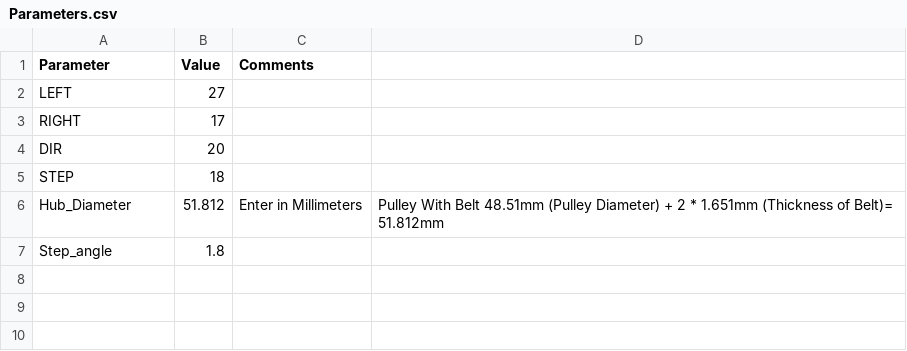
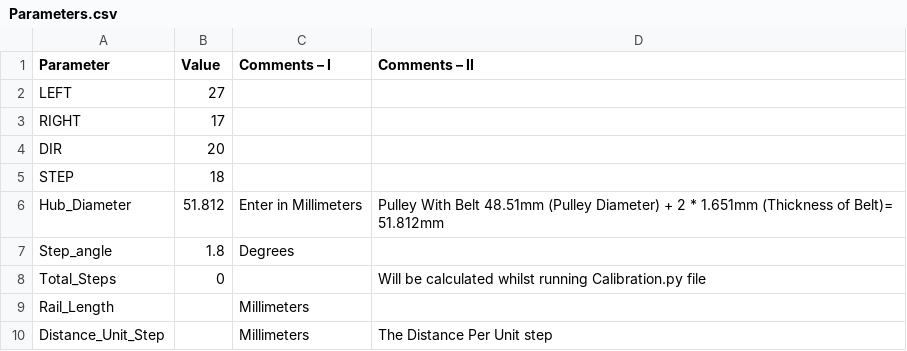
Before and after one commit to DREAMS-lab/shakebot_motion, a CSV file: src/Parameters.csv, drawn as a sheet.

```diff
--- a/src/Parameters.csv
+++ b/src/Parameters.csv
@@ -1,2 +1,2 @@
-Parameter,Value,Comments,
+Parameter,Value,Comments – I,Comments – II
 LEFT,27,,
@@ -6,2 +6,5 @@ STEP,18,,
 Hub_Diameter,51.812,Enter in Millimeters,Pulley With Belt 48.51mm (Pulley Diameter) + 2 * 1.651mm (Thickness of Belt)= 51.812mm
-Step_angle,1.8,,
+Step_angle,1.8,Degrees,
+Total_Steps,0,,Will be calculated whilst running Calibration.py file
+Rail_Length,,Millimeters,
+Distance_Unit_Step,,Millimeters,The Distance Per Unit step
```
Also changed, not shown: 5 other files.
